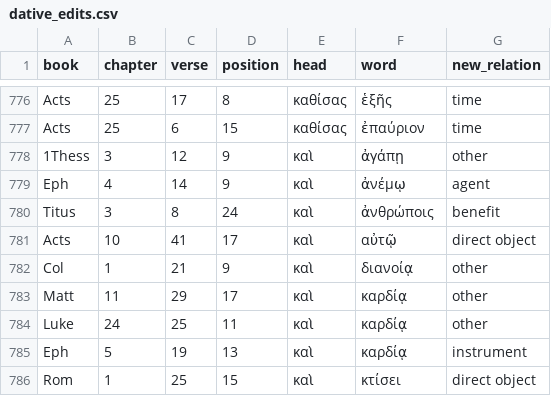
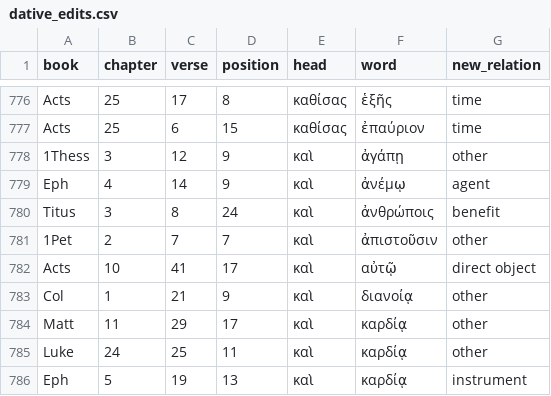
Before and after one commit to kaplanas/greek-new-testament, a CSV file: process_third_party_files/sblgnt/dative_edits.csv, drawn as a sheet; only a part is shown, gaps mark what is left out; the shorter side is filled out with more unchanged rows; the diff names each change by its address in the sheet, - before the commit and + after, or states it on an @@ line.

```diff
--- a/process_third_party_files/sblgnt/dative_edits.csv
+++ b/process_third_party_files/sblgnt/dative_edits.csv
+row 781: 1Pet | 2 | 7 | 7 | καὶ | ἀπιστοῦσιν | other
```
Also changed, not shown: process_third_party_files/sblgnt/accusative_edits.csv, process_third_party_files/sblgnt/genitive_edits.csv, 10 other files.
